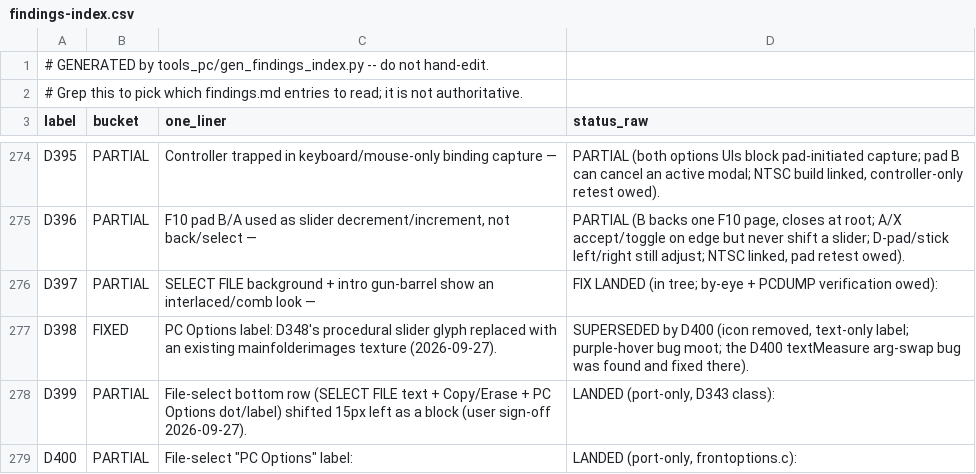
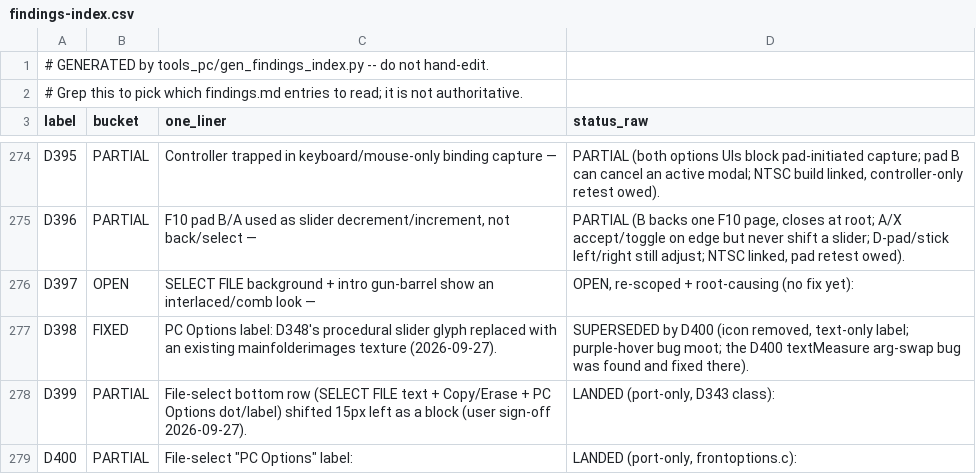
Before and after one commit to danturn/goldeneye-pc-port, a CSV file: docs/dev/findings-index.csv, drawn as a sheet; only a part is shown, gaps mark what is left out.

Commit message:
port: D397 — retract the ineffective CI->I import block; correct the finding record
Per scratch/d397_fs/HANDOFF-D397.md: the stale-RENDERTILE hypothesis is
REFUTED (D161 already routes CI + G_TT_NONE to the I8 import; the GE_TEXI
logs show palfmt=0 on all 299 row strips), so the D397 block added to
import_texture had no effect (12px frame diff) and is removed.

The finding's true state: data path proven clean (byte-exact I8 uploads
vs the ground-truth PGM); MSAA/mips/noise/quant/cache ruled out.
Leading cause H1 = the file-select custom-CC LERP feeding ENV_ALPHA 0x14
as a 20/255 mix factor (black texels render ~0.92x prim = the measured
27/28/17 census); the N64 RDP 5-bit coefficient scaling (gmain.s / PD
CC engine) is the open root-cause question. H2 = possible separate
row-strip-geometry comb. GE_D397SH probe stays in-tree until the root
cause lands. findings table + tail section + CSV corrected.

```diff
--- a/docs/dev/findings-index.csv
+++ b/docs/dev/findings-index.csv
@@ -275,3 +275,3 @@ D395,PARTIAL,Controller trapped in keyboard/mouse-only binding capture —,"PART
 D396,PARTIAL,"F10 pad B/A used as slider decrement/increment, not back/select —","PARTIAL (B backs one F10 page, closes at root; A/X accept/toggle on edge but never shift a slider; D-pad/stick left/right still adjust; NTSC linked, pad retest owed)."
-D397,PARTIAL,SELECT FILE background + intro gun-barrel show an interlaced/comb look —,FIX LANDED (in tree; by-eye + PCDUMP verification owed):
+D397,OPEN,SELECT FILE background + intro gun-barrel show an interlaced/comb look —,"OPEN, re-scoped + root-causing (no fix yet):"
 D398,FIXED,PC Options label: D348's procedural slider glyph replaced with an existing mainfolderimages texture (2026-09-27).,"SUPERSEDED by D400 (icon removed, text-only label; purple-hover bug moot; the D400 textMeasure arg-swap bug was found and fixed there)."
```
Also changed, not shown: 2 other files.
